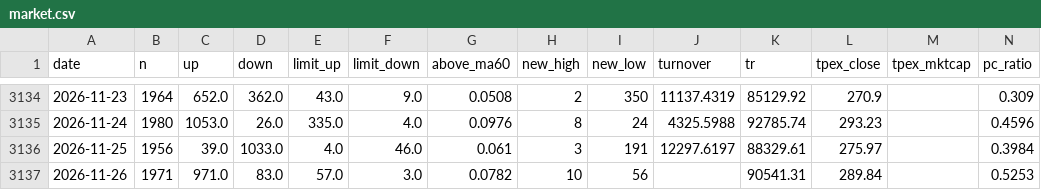
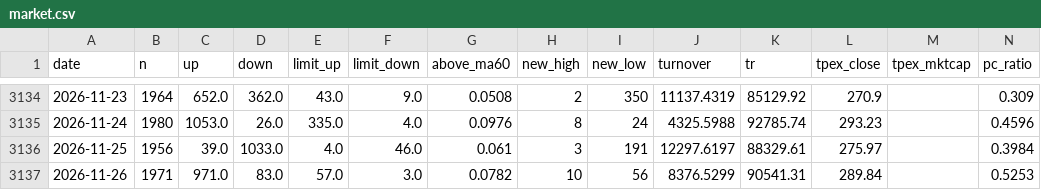
Before and after one commit to maxhse/market-regime, a CSV file: data/public/market.csv, drawn as a sheet; only a part is shown, gaps mark what is left out.

```diff
--- a/data/public/market.csv
+++ b/data/public/market.csv
@@ -3136,2 +3136,2 @@ date,n,up,down,limit_up,limit_down,above_ma60,new_high,new_low,turnover,tr,tpex_
 2026-11-25,1956,39.0,1033.0,4.0,46.0,0.061,3,191,12297.6197,88329.61,275.97,,0.3984
-2026-11-26,1971,971.0,83.0,57.0,3.0,0.0782,10,56,,90541.31,289.84,,0.5253
+2026-11-26,1971,971.0,83.0,57.0,3.0,0.0782,10,56,8376.5299,90541.31,289.84,,0.5253
```
Also changed, not shown: data/market/turnover.csv, 4 other files.
